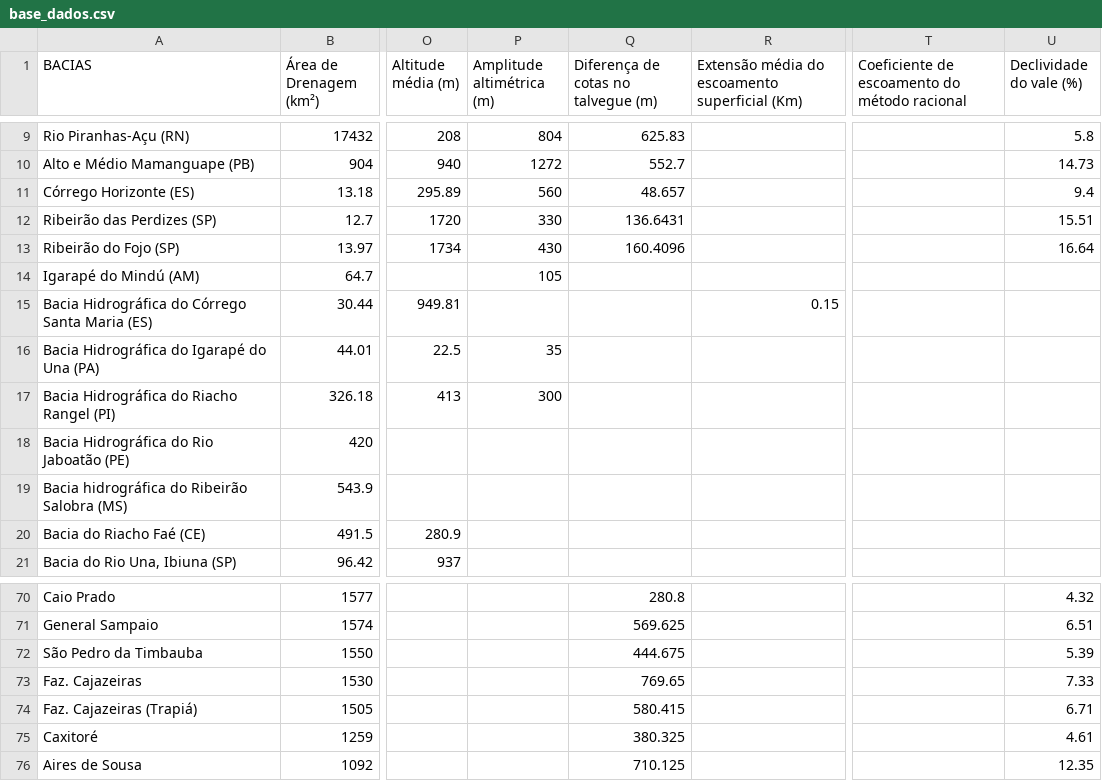
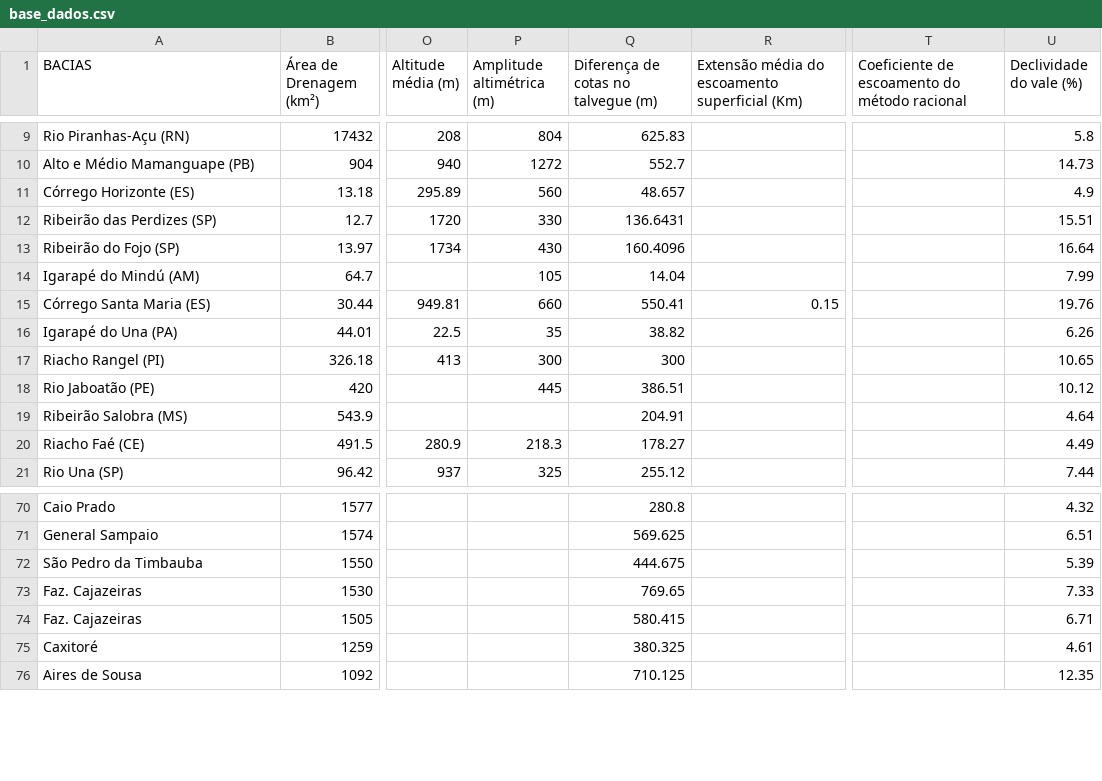
Before and after one commit to duartejr/analise_tc_hidro_posdeha, a CSV file: base_dados.csv, drawn as a sheet; only a part is shown, gaps mark what is left out; the diff covers the shown part only; the diff names each change by its address in the sheet, - before the commit and + after, or states it on an @@ line.

```diff
--- a/base_dados.csv
+++ b/base_dados.csv
-U11 (Declividade do vale (%)): 9.4
+U11 (Declividade do vale (%)): 4.9
-Q14: (empty)
+Q14: 14.04
-U14 (Declividade do vale (%)): (empty)
+U14 (Declividade do vale (%)): 7.99
-A15 (BACIAS): Bacia Hidrográfica do Córrego Santa Maria (ES)
+A15 (BACIAS): Córrego Santa Maria (ES)
-P15 (Amplitude altimétrica (m)): (empty)
+P15 (Amplitude altimétrica (m)): 660
-Q15: (empty)
+Q15: 550.41
-U15 (Declividade do vale (%)): (empty)
+U15 (Declividade do vale (%)): 19.76
-A16 (BACIAS): Bacia Hidrográfica do Igarapé do Una (PA)
+A16 (BACIAS): Igarapé do Una (PA)
-Q16: (empty)
+Q16: 38.82
-U16 (Declividade do vale (%)): (empty)
+U16 (Declividade do vale (%)): 6.26
-A17 (BACIAS): Bacia Hidrográfica do Riacho Rangel (PI)
+A17 (BACIAS): Riacho Rangel (PI)
-Q17: (empty)
+Q17: 300
-U17 (Declividade do vale (%)): (empty)
+U17 (Declividade do vale (%)): 10.65
-A18 (BACIAS): Bacia Hidrográfica do Rio Jaboatão (PE)
+A18 (BACIAS): Rio Jaboatão (PE)
-P18 (Amplitude altimétrica (m)): (empty)
+P18 (Amplitude altimétrica (m)): 445
-Q18: (empty)
+Q18: 386.51
-U18 (Declividade do vale (%)): (empty)
+U18 (Declividade do vale (%)): 10.12
-A19 (BACIAS): Bacia hidrográfica do Ribeirão Salobra (MS)
+A19 (BACIAS): Ribeirão Salobra (MS)
-Q19: (empty)
+Q19: 204.91
-U19 (Declividade do vale (%)): (empty)
+U19 (Declividade do vale (%)): 4.64
-A20 (BACIAS): Bacia do Riacho Faé (CE)
+A20 (BACIAS): Riacho Faé (CE)
-P20 (Amplitude altimétrica (m)): (empty)
+P20 (Amplitude altimétrica (m)): 218.3
-Q20: (empty)
+Q20: 178.27
-U20 (Declividade do vale (%)): (empty)
+U20 (Declividade do vale (%)): 4.49
-A21 (BACIAS): Bacia do Rio Una, Ibiuna (SP)
+A21 (BACIAS): Rio Una (SP)
-P21 (Amplitude altimétrica (m)): (empty)
+P21 (Amplitude altimétrica (m)): 325
-Q21: (empty)
+Q21: 255.12
-U21 (Declividade do vale (%)): (empty)
+U21 (Declividade do vale (%)): 7.44
-A74 (BACIAS): Faz. Cajazeiras (Trapiá)
+A74 (BACIAS): Faz. Cajazeiras
```
Also changed, not shown: 1 added row, 1 removed row and 22 edited cells elsewhere in this file, tempo_concentracao.csv.
